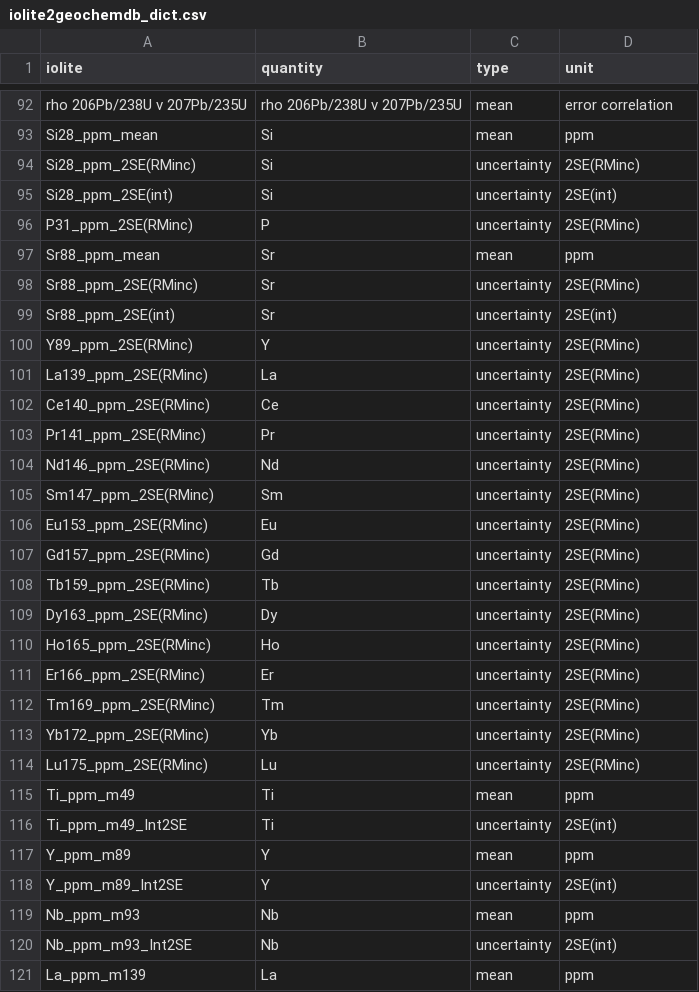
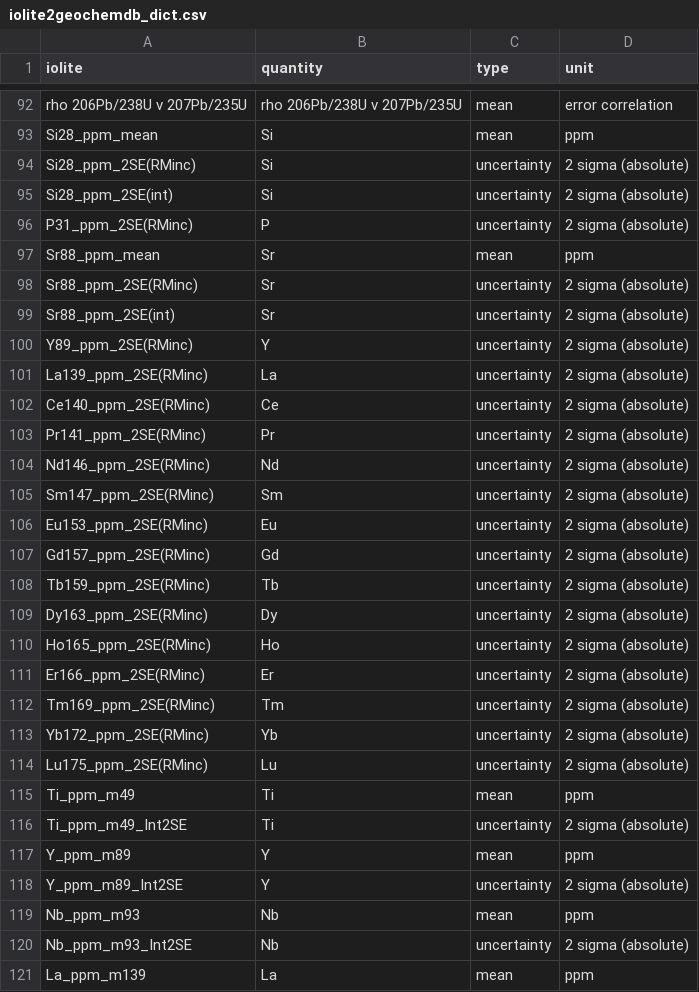
Before and after one commit to sarttiso/iolite_tools, a CSV file: src/iolite_tools/iolite2geochemdb_dict.csv, drawn as a sheet; only a part is shown, gaps mark what is left out; the diff covers the shown part only.

Commit message:
new nomenclature for errors

```diff
--- a/src/iolite_tools/iolite2geochemdb_dict.csv
+++ b/src/iolite_tools/iolite2geochemdb_dict.csv
@@ -93,29 +93,29 @@ rho 206Pb/238U v 207Pb/235U,rho 206Pb/238U v 207Pb/235U,mean,error correlation
 Si28_ppm_mean,Si,mean,ppm
-Si28_ppm_2SE(RMinc),Si,uncertainty,2SE(RMinc)
-Si28_ppm_2SE(int),Si,uncertainty,2SE(int)
-P31_ppm_2SE(RMinc),P,uncertainty,2SE(RMinc)
+Si28_ppm_2SE(RMinc),Si,uncertainty,2 sigma (absolute)
+Si28_ppm_2SE(int),Si,uncertainty,2 sigma (absolute)
+P31_ppm_2SE(RMinc),P,uncertainty,2 sigma (absolute)
 Sr88_ppm_mean,Sr,mean,ppm
-Sr88_ppm_2SE(RMinc),Sr,uncertainty,2SE(RMinc)
-Sr88_ppm_2SE(int),Sr,uncertainty,2SE(int)
-Y89_ppm_2SE(RMinc),Y,uncertainty,2SE(RMinc)
-La139_ppm_2SE(RMinc),La,uncertainty,2SE(RMinc)
-Ce140_ppm_2SE(RMinc),Ce,uncertainty,2SE(RMinc)
-Pr141_ppm_2SE(RMinc),Pr,uncertainty,2SE(RMinc)
-Nd146_ppm_2SE(RMinc),Nd,uncertainty,2SE(RMinc)
-Sm147_ppm_2SE(RMinc),Sm,uncertainty,2SE(RMinc)
-Eu153_ppm_2SE(RMinc),Eu,uncertainty,2SE(RMinc)
-Gd157_ppm_2SE(RMinc),Gd,uncertainty,2SE(RMinc)
-Tb159_ppm_2SE(RMinc),Tb,uncertainty,2SE(RMinc)
-Dy163_ppm_2SE(RMinc),Dy,uncertainty,2SE(RMinc)
-Ho165_ppm_2SE(RMinc),Ho,uncertainty,2SE(RMinc)
-Er166_ppm_2SE(RMinc),Er,uncertainty,2SE(RMinc)
-Tm169_ppm_2SE(RMinc),Tm,uncertainty,2SE(RMinc)
-Yb172_ppm_2SE(RMinc),Yb,uncertainty,2SE(RMinc)
-Lu175_ppm_2SE(RMinc),Lu,uncertainty,2SE(RMinc)
+Sr88_ppm_2SE(RMinc),Sr,uncertainty,2 sigma (absolute)
+Sr88_ppm_2SE(int),Sr,uncertainty,2 sigma (absolute)
+Y89_ppm_2SE(RMinc),Y,uncertainty,2 sigma (absolute)
+La139_ppm_2SE(RMinc),La,uncertainty,2 sigma (absolute)
+Ce140_ppm_2SE(RMinc),Ce,uncertainty,2 sigma (absolute)
+Pr141_ppm_2SE(RMinc),Pr,uncertainty,2 sigma (absolute)
+Nd146_ppm_2SE(RMinc),Nd,uncertainty,2 sigma (absolute)
+Sm147_ppm_2SE(RMinc),Sm,uncertainty,2 sigma (absolute)
+Eu153_ppm_2SE(RMinc),Eu,uncertainty,2 sigma (absolute)
+Gd157_ppm_2SE(RMinc),Gd,uncertainty,2 sigma (absolute)
+Tb159_ppm_2SE(RMinc),Tb,uncertainty,2 sigma (absolute)
+Dy163_ppm_2SE(RMinc),Dy,uncertainty,2 sigma (absolute)
+Ho165_ppm_2SE(RMinc),Ho,uncertainty,2 sigma (absolute)
+Er166_ppm_2SE(RMinc),Er,uncertainty,2 sigma (absolute)
+Tm169_ppm_2SE(RMinc),Tm,uncertainty,2 sigma (absolute)
+Yb172_ppm_2SE(RMinc),Yb,uncertainty,2 sigma (absolute)
+Lu175_ppm_2SE(RMinc),Lu,uncertainty,2 sigma (absolute)
 Ti_ppm_m49,Ti,mean,ppm
-Ti_ppm_m49_Int2SE,Ti,uncertainty,2SE(int)
+Ti_ppm_m49_Int2SE,Ti,uncertainty,2 sigma (absolute)
 Y_ppm_m89,Y,mean,ppm
-Y_ppm_m89_Int2SE,Y,uncertainty,2SE(int)
+Y_ppm_m89_Int2SE,Y,uncertainty,2 sigma (absolute)
 Nb_ppm_m93,Nb,mean,ppm
-Nb_ppm_m93_Int2SE,Nb,uncertainty,2SE(int)
+Nb_ppm_m93_Int2SE,Nb,uncertainty,2 sigma (absolute)
 La_ppm_m139,La,mean,ppm
```
Also changed, not shown: 74 edited cells elsewhere in this file.
